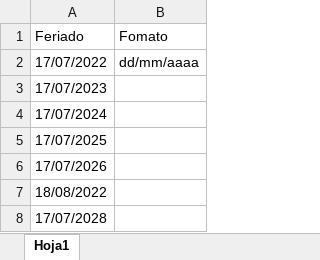
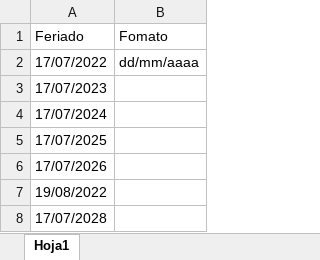
Before and after one commit to BenCruzSar95/uipathunacem, an Excel workbook: Robot Facturación Cemento/Data/Dia_Feriado.xlsx, sheet Hoja1, drawn as a sheet; values as stored, in another font and other column widths than the file's, no borders; the diff names each change by its address in the sheet, - before the commit and + after, or states it on an @@ line.

```diff
--- a/Robot Facturación Cemento/Data/Dia_Feriado.xlsx (sheet Hoja1)
+++ b/Robot Facturación Cemento/Data/Dia_Feriado.xlsx (sheet Hoja1)
-A7 (Feriado): 18/08/2022
+A7 (Feriado): 19/08/2022
```
Also changed, not shown: 2 other files.
